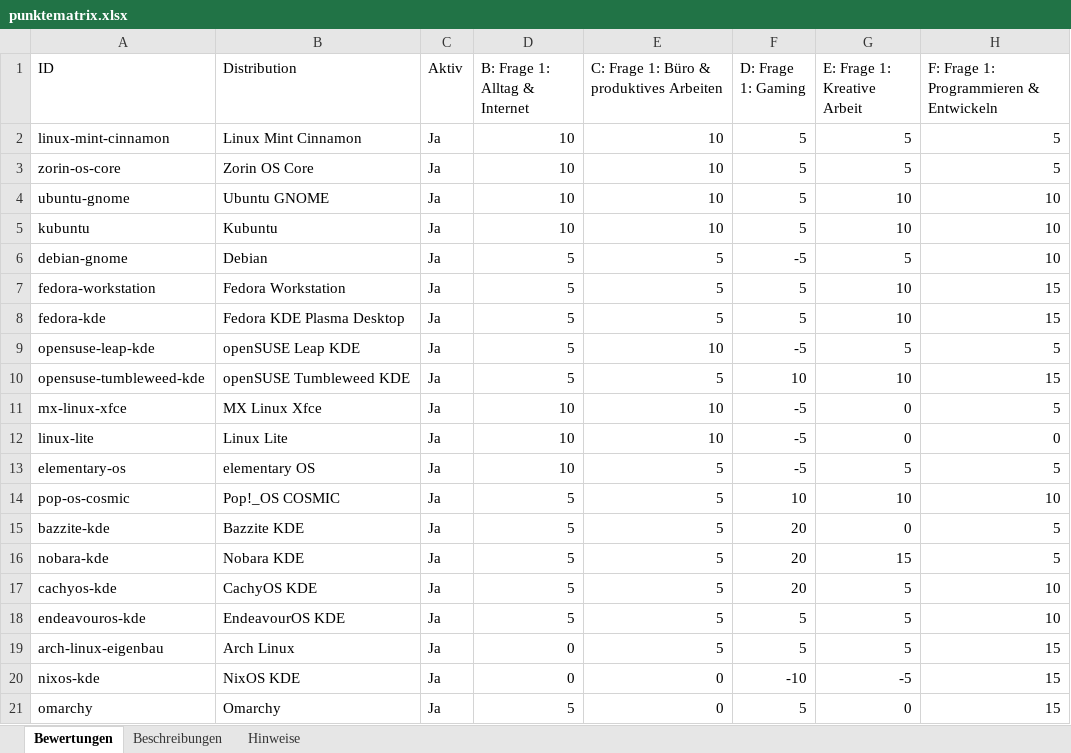
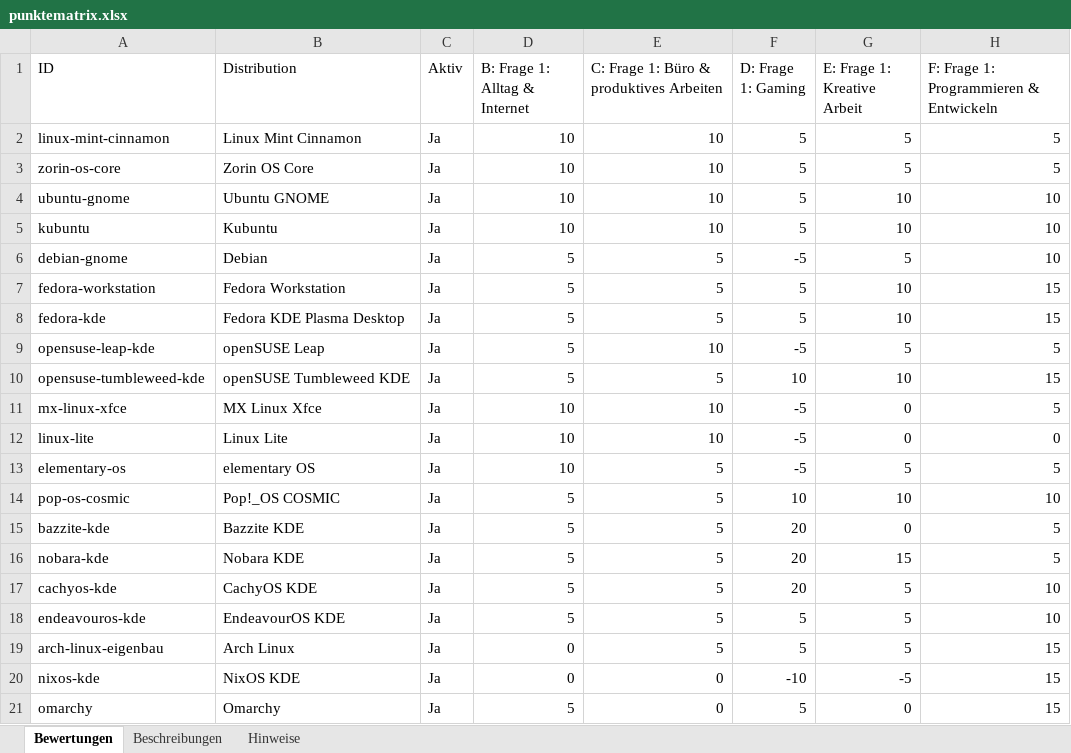
Before and after one commit to ff4f-git/distrochooser, an Excel workbook: data/punktematrix.xlsx, sheet Bewertungen, drawn as a sheet; only a part is shown; values as stored, in another font and other column widths than the file's, no borders; the diff names each change by its address in the sheet, - before the commit and + after, or states it on an @@ line.

Commit message:
Publish distribution catalog e13ee82f3f65 by ff4f-git

```diff
--- a/data/punktematrix.xlsx (sheet Bewertungen)
+++ b/data/punktematrix.xlsx (sheet Bewertungen)
-B9 (Distribution): openSUSE Leap KDE
+B9 (Distribution): openSUSE Leap
```
Also changed, not shown: sheet Hinweise, 12 other files.
